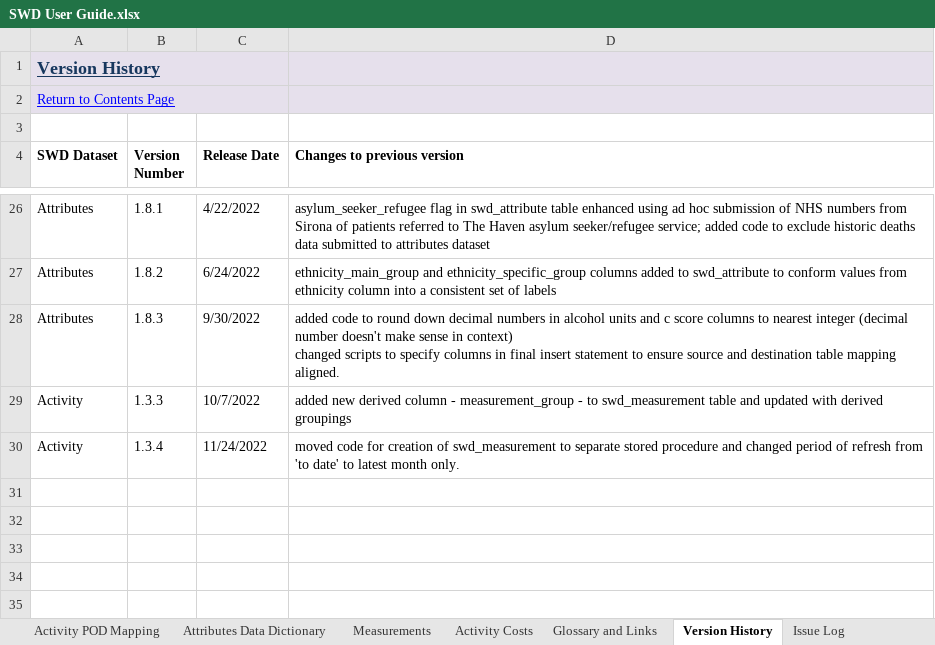
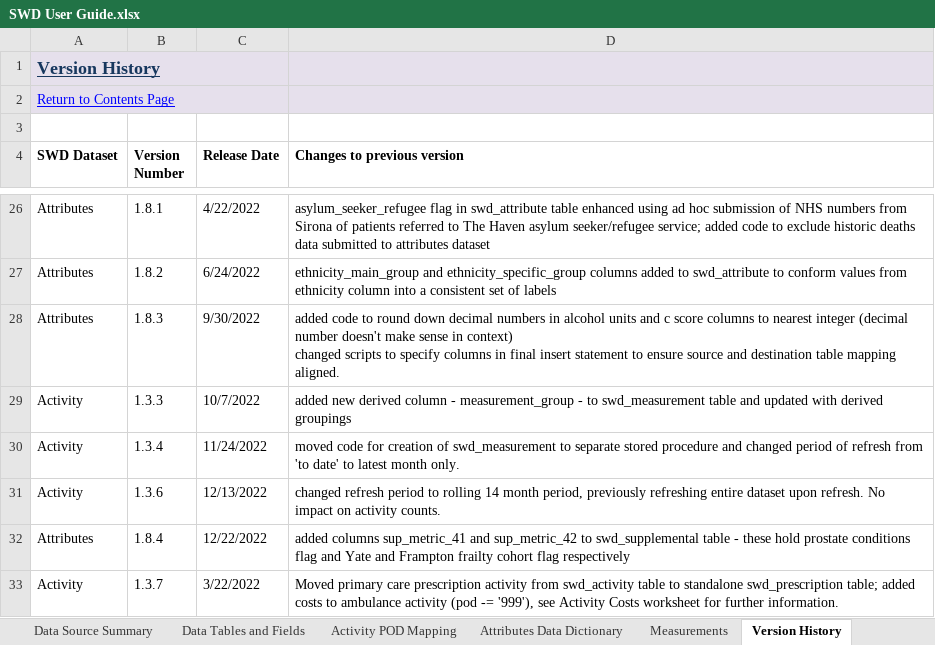
Before and after one commit to BusinessInformationBNSSG/SWD, an Excel workbook: SWD User Guide.xlsx, sheet Version History, drawn as a sheet; only a part is shown, gaps mark what is left out; values as stored, in another font and other column widths than the file's, no borders; conditional formats not drawn; the diff names each change by its address in the sheet, - before the commit and + after, or states it on an @@ line.

```diff
--- a/SWD User Guide.xlsx (sheet Version History)
+++ b/SWD User Guide.xlsx (sheet Version History)
+row 31: Activity | 1.3.6 | 12/13/2022 | changed refresh period to rolling 14 month period, previously refreshing entire dataset upon refresh. No impact on activity counts.
+row 32: Attributes | 1.8.4 | 12/22/2022 | added columns sup_metric_41 and sup_metric_42 to swd_supplemental table - these hold prostate conditions flag and Yate and Frampton frailty cohort flag respectively
+row 33: Activity | 1.3.7 | 3/22/2022 | Moved primary care prescription activity from swd_activity table to standalone swd_prescription table; added costs to ambulance activity (pod -= '999'), see Activity Costs worksheet for further information.
```
Also changed, not shown: sheet Data Tables and Fields, sheet Activity POD Mapping, sheet Issue Log, sheet Attributes Data Dictionary, sheet Activity Costs, sheet Introduction, 1 more sheet, other sheet tabs, charts or pictures.
